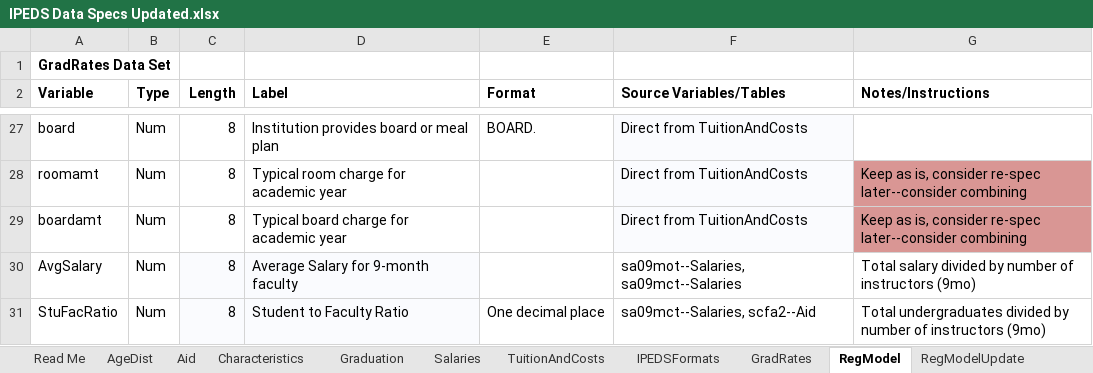
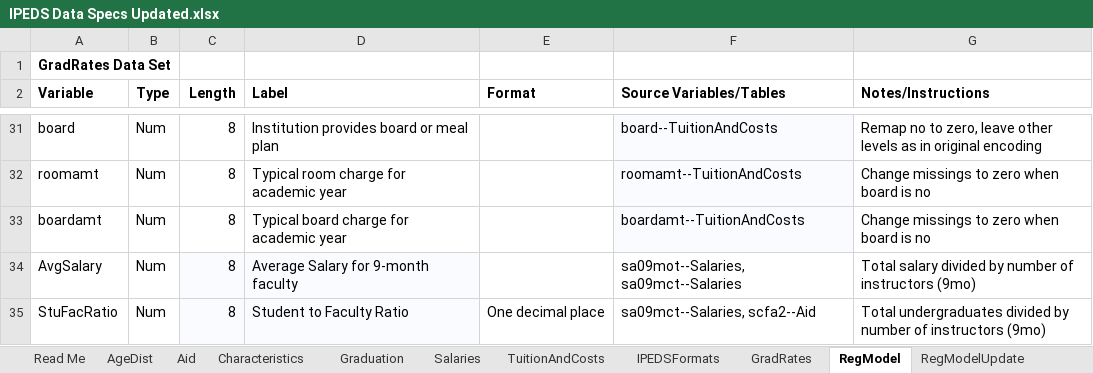
Before and after one commit to blumjUNCW/DSC531, an Excel workbook: IPEDS Data Specs Updated.xlsx, sheet RegModel, drawn as a sheet; only a part is shown, gaps mark what is left out; values as stored, in another font and other column widths than the file's, no borders; addresses are those after the commit; the diff covers the shown part only; the diff names each change by its address in the sheet, - before the commit and + after, or states it on an @@ line.

```diff
--- a/IPEDS Data Specs Updated.xlsx (sheet RegModel)
+++ b/IPEDS Data Specs Updated.xlsx (sheet RegModel)
-E31 (Format): BOARD.
+E31 (Format): (empty)
-F31 (Source Variables/Tables): Direct from TuitionAndCosts
+F31 (Source Variables/Tables): board--TuitionAndCosts
-G31 (Notes/Instructions): (empty)
+G31 (Notes/Instructions): Remap no to zero, leave other levels as in original encoding
-F32 (Source Variables/Tables): Direct from TuitionAndCosts
+F32 (Source Variables/Tables): roomamt--TuitionAndCosts
-G32:G33 (Notes/Instructions): Keep as is, consider re-spec later--consider combining
+G32:G33 (Notes/Instructions): Change missings to zero when board is no
-G32:G33 fill: #D99694
+G32:G33 fill: none
-F33 (Source Variables/Tables): Direct from TuitionAndCosts
+F33 (Source Variables/Tables): boardamt--TuitionAndCosts
```
Also changed, not shown: 8 added rows, 4 removed rows, 14 edited cells and cell formats elsewhere in this sheet.
